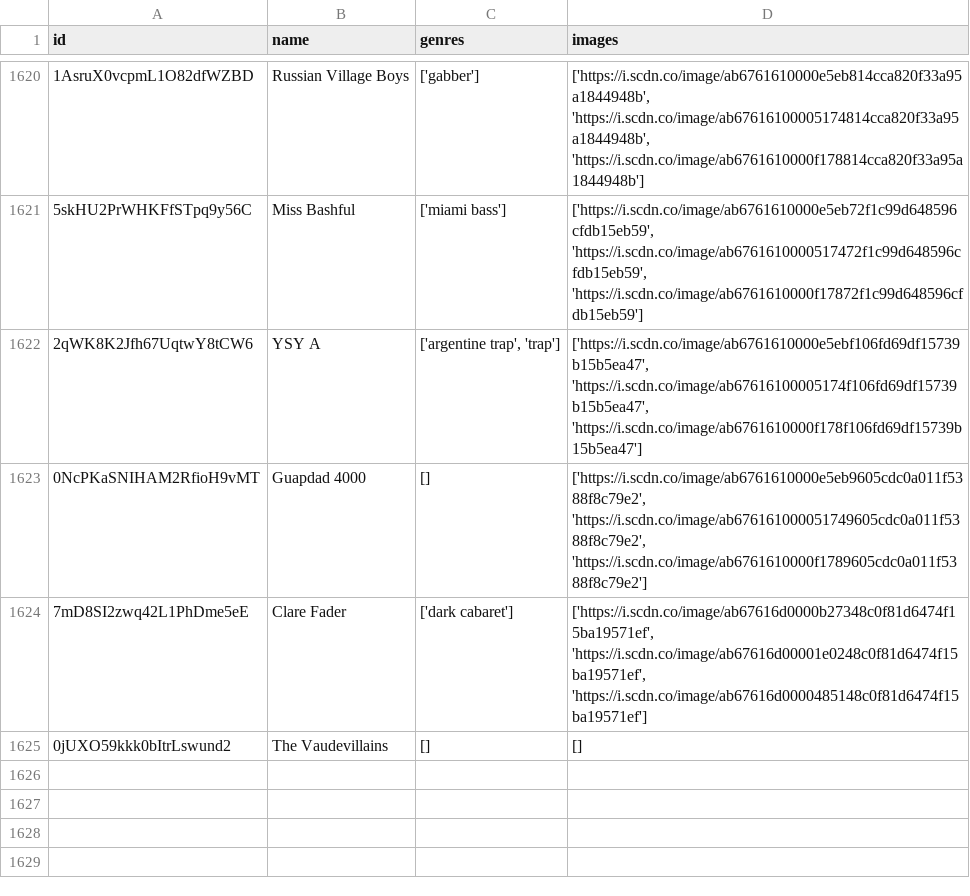
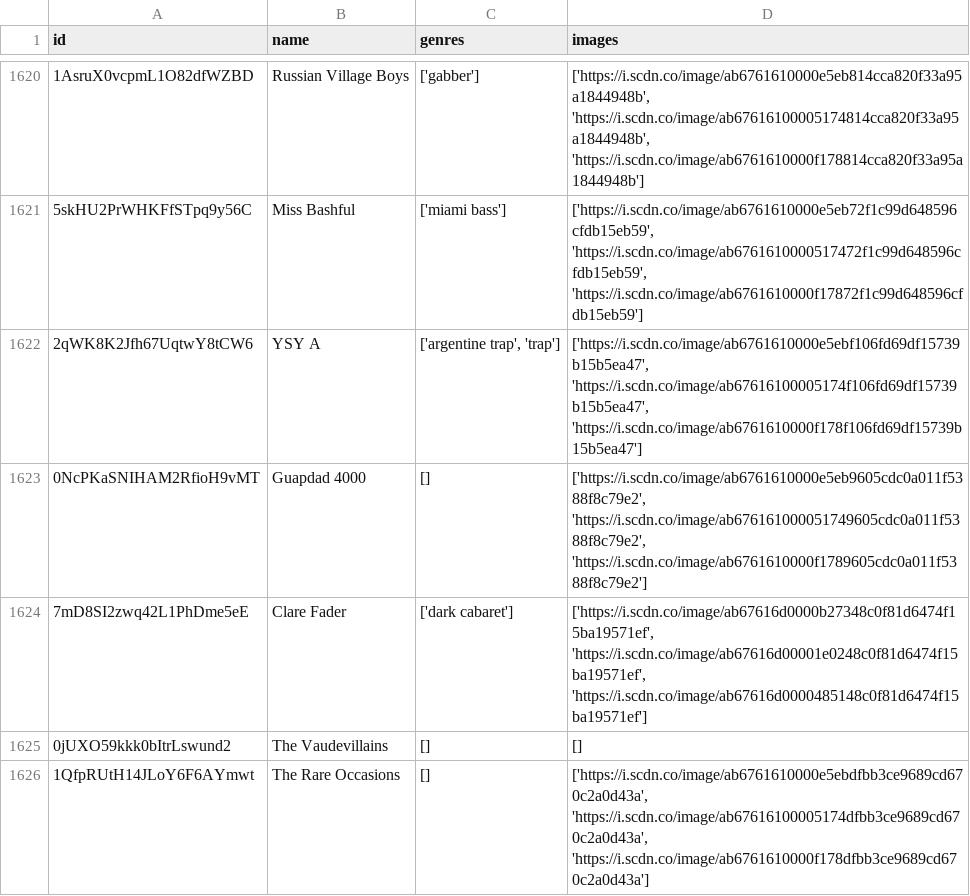
Before and after one commit to iochoa808/SpotifyData, a CSV file: data/artists.csv, drawn as a sheet; only a part is shown, gaps mark what is left out; the diff names each change by its address in the sheet, - before the commit and + after, or states it on an @@ line.

```diff
--- a/data/artists.csv
+++ b/data/artists.csv
+row 1626: 1QfpRUtH14JLoY6F6AYmwt | The Rare Occasions | [] | ['https://i.scdn.co/image/ab6761610000e5ebdfbb3ce9689cd670c2a0d43a', 'https://i.scdn.co/image/ab67616100005174dfbb3ce9689cd670c2a0d43a', 'https://i.scdn.co/image/ab6761610000f178dfbb3ce9689cd670c2a0d43a']
```
Also changed, not shown: data/albums.csv, data/recently_played.csv, 1 other file.
